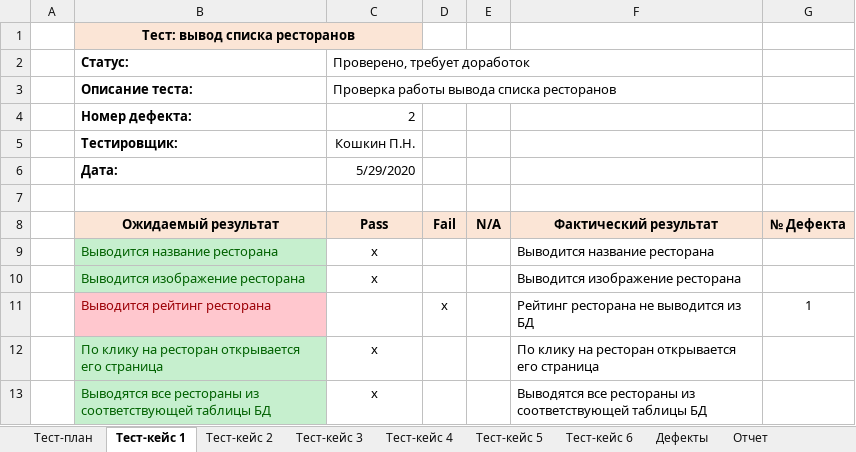
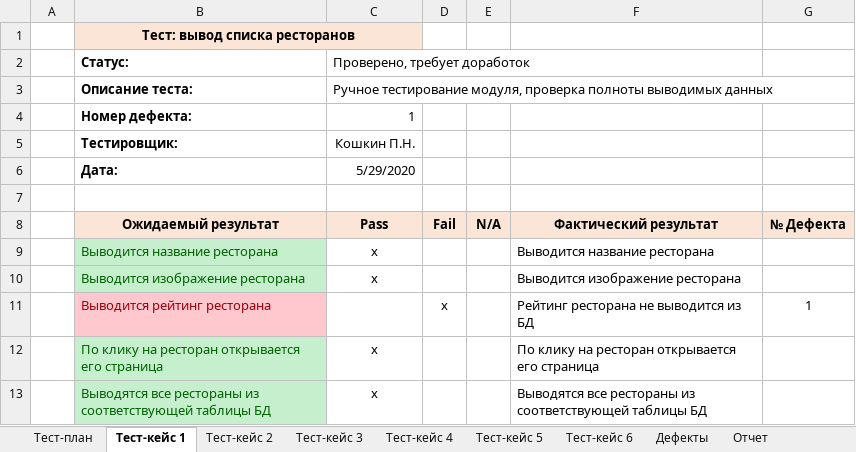
Before and after one commit to DariaLutkova/engin, an Excel workbook: Лабораторная работа 9-10/Стратегия тестирования.xlsx, sheet Тест-кейс 1, drawn as a sheet; values as stored, in another font and other column widths than the file's, no borders; the diff names each change by its address in the sheet, - before the commit and + after, or states it on an @@ line.

```diff
--- a/Лабораторная работа 9-10/Стратегия тестирования.xlsx (sheet Тест-кейс 1)
+++ b/Лабораторная работа 9-10/Стратегия тестирования.xlsx (sheet Тест-кейс 1)
-C3 (Проверено, требует доработок): Проверка работы вывода списка ресторанов
+C3 (Проверено, требует доработок): Ручное тестирование модуля, проверка полноты выводимых данных
-C4 (Проверено, требует доработок): 2
+C4 (Проверено, требует доработок): 1
```
Also changed, not shown: sheet Тест-план, sheet Дефекты, sheet Тест-кейс 6, sheet Тест-кейс 4, sheet Тест-кейс 3, sheet Тест-кейс 5, 1 more sheet, 2 other files.
